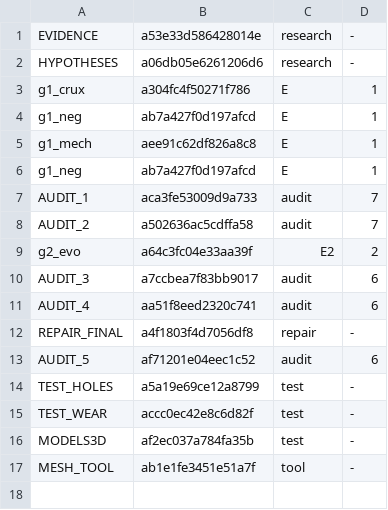
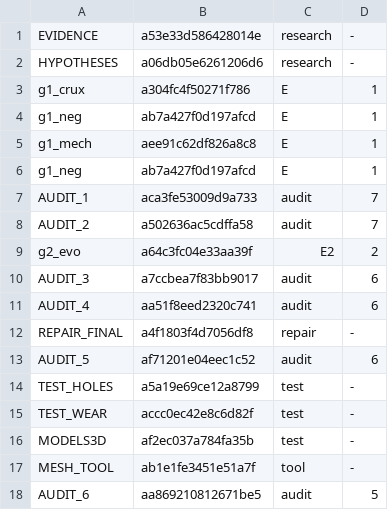
Before and after one commit to 19Hours-Studio/SomeRepository, a TSV file: engine/runs/dodeca/agents.tsv, drawn as a sheet.

```diff
--- a/engine/runs/dodeca/agents.tsv
+++ b/engine/runs/dodeca/agents.tsv
@@ -17 +17,2 @@ MODELS3D	af2ec037a784fa35b	test	-
 MESH_TOOL	ab1e1fe3451e51a7f	tool	-
+AUDIT_6	aa869210812671be5	audit	5
```
Also changed, not shown: 5 other files.
